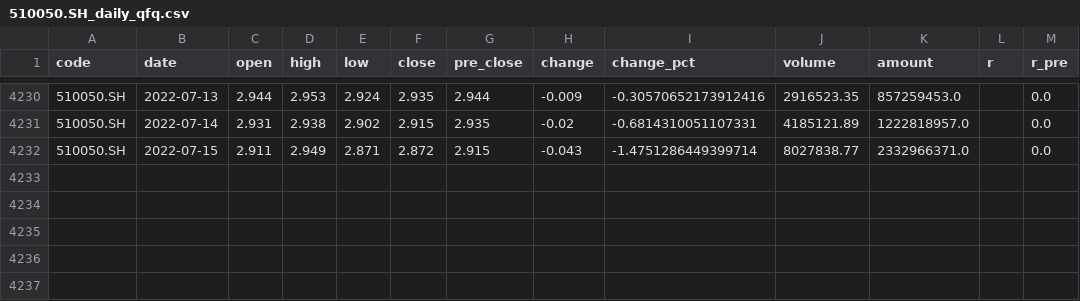
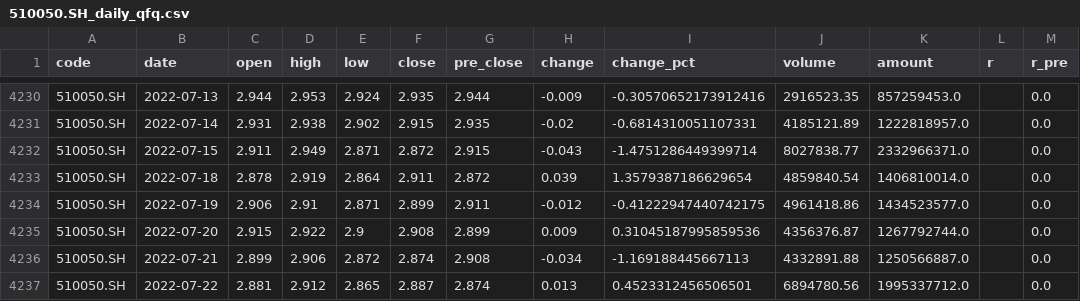
Before and after one commit to Genlovy-Hoo/finfactory, a CSV file: finfactory/_test/510050.SH_daily_qfq.csv, drawn as a sheet; only a part is shown, gaps mark what is left out.

```diff
--- a/finfactory/_test/510050.SH_daily_qfq.csv
+++ b/finfactory/_test/510050.SH_daily_qfq.csv
@@ -4232 +4232,6 @@ code,date,open,high,low,close,pre_close,change,change_pct,volume,amount,r,r_pre
 510050.SH,2022-07-15,2.911,2.949,2.871,2.872,2.915,-0.043,-1.4751286449399714,8027838.77,2332966371.0,,0.0
+510050.SH,2022-07-18,2.878,2.919,2.864,2.911,2.872,0.039,1.3579387186629654,4859840.54,1406810014.0,,0.0
+510050.SH,2022-07-19,2.906,2.91,2.871,2.899,2.911,-0.012,-0.41222947440742175,4961418.86,1434523577.0,,0.0
+510050.SH,2022-07-20,2.915,2.922,2.9,2.908,2.899,0.009,0.31045187995859536,4356376.87,1267792744.0,,0.0
+510050.SH,2022-07-21,2.899,2.906,2.872,2.874,2.908,-0.034,-1.169188445667113,4332891.88,1250566887.0,,0.0
+510050.SH,2022-07-22,2.881,2.912,2.865,2.887,2.874,0.013,0.4523312456506501,6894780.56,1995337712.0,,0.0
```
Also changed, not shown: 29 other files.
